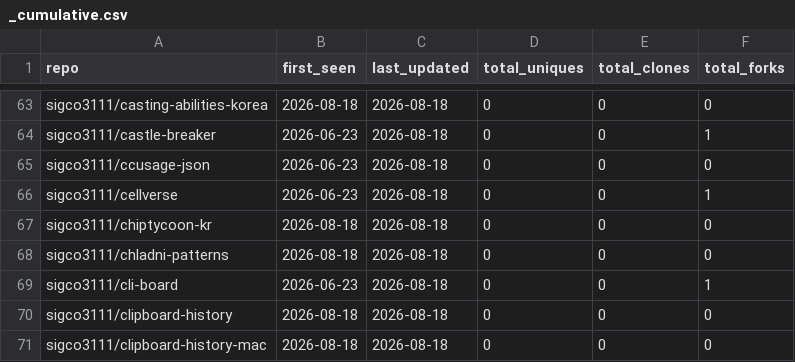
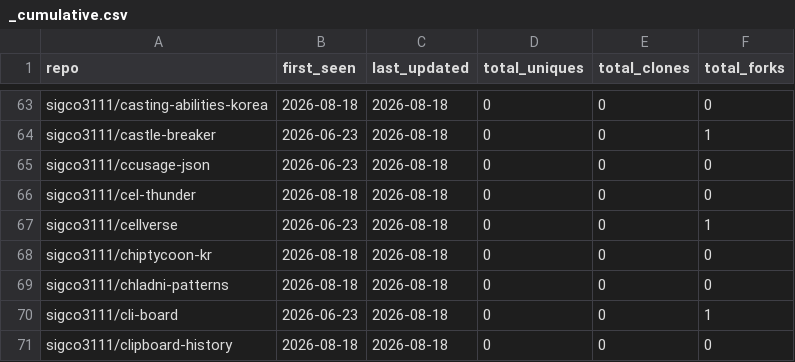
Before and after one commit to sigco3111/Repolis, a CSV file: data/logs/_cumulative.csv, drawn as a sheet; only a part is shown, gaps mark what is left out; the shorter side is filled out with more unchanged rows; the diff names each change by its address in the sheet, - before the commit and + after, or states it on an @@ line.

```diff
--- a/data/logs/_cumulative.csv
+++ b/data/logs/_cumulative.csv
+row 66: sigco3111/cel-thunder | 2026-08-18 | 2026-08-18 | 0 | 0 | 0
```
